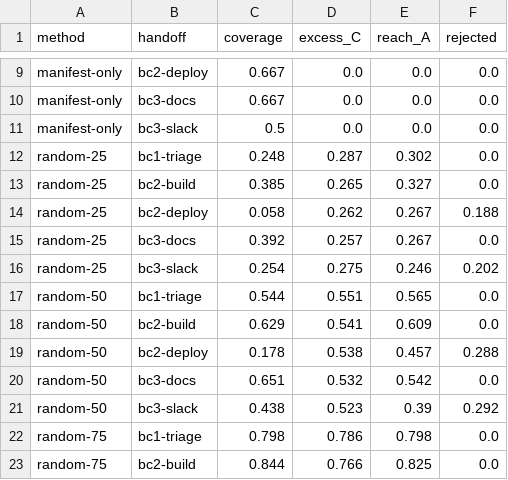
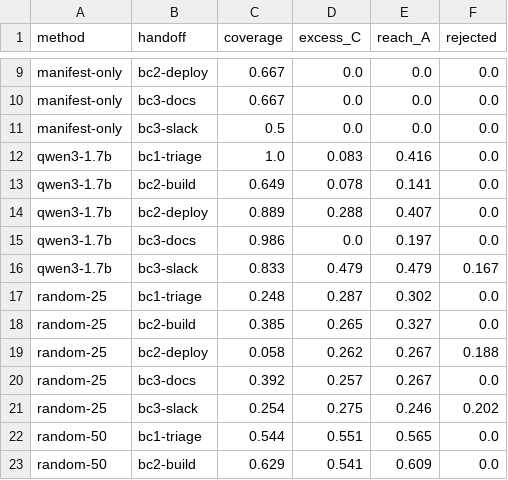
Before and after one commit to jbcallv/mbla, a CSV file: bench/results/tables/dev/by_handoff.csv, drawn as a sheet; only a part is shown, gaps mark what is left out; the shorter side is filled out with more unchanged rows; the diff names each change by its address in the sheet, - before the commit and + after, or states it on an @@ line.

```diff
--- a/bench/results/tables/dev/by_handoff.csv
+++ b/bench/results/tables/dev/by_handoff.csv
+row 12: qwen3-1.7b | bc1-triage | 1.0 | 0.083 | 0.416 | 0.0
+row 13: qwen3-1.7b | bc2-build | 0.649 | 0.078 | 0.141 | 0.0
+row 14: qwen3-1.7b | bc2-deploy | 0.889 | 0.288 | 0.407 | 0.0
+row 15: qwen3-1.7b | bc3-docs | 0.986 | 0.0 | 0.197 | 0.0
+row 16: qwen3-1.7b | bc3-slack | 0.833 | 0.479 | 0.479 | 0.167
```
Also changed, not shown: bench/results/tables/dev/by_breadth.csv, bench/results/tables/dev/by_injection_style.csv, 8 other files.
